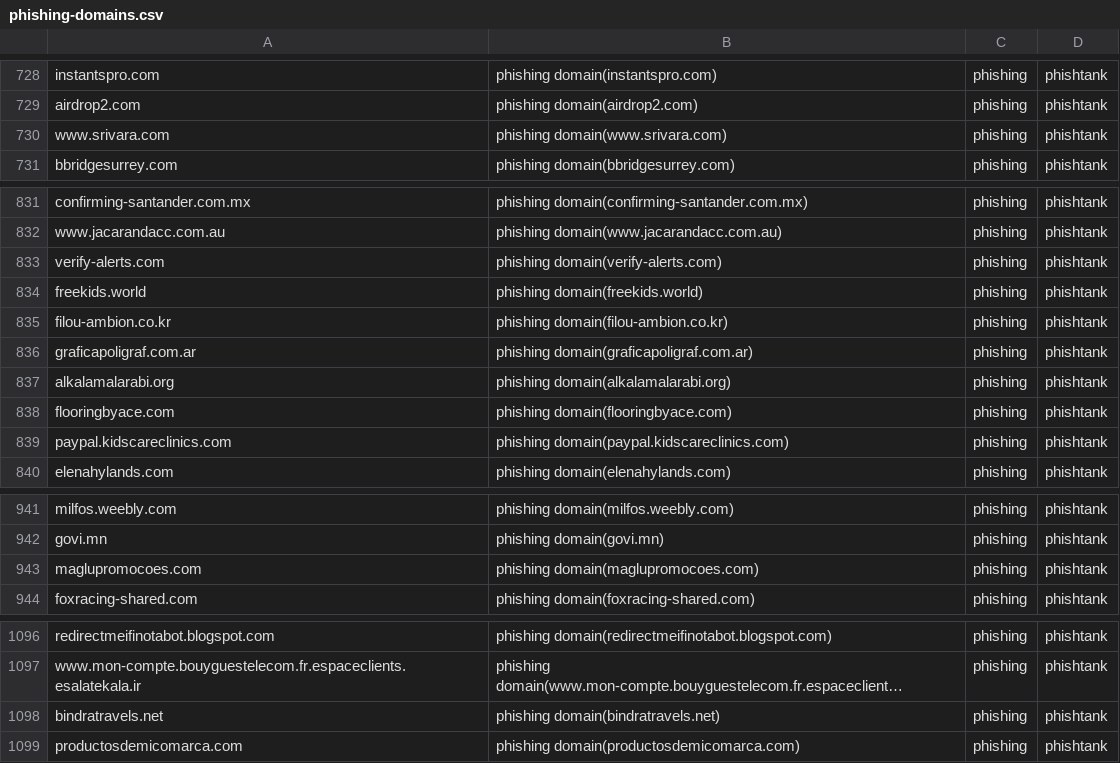
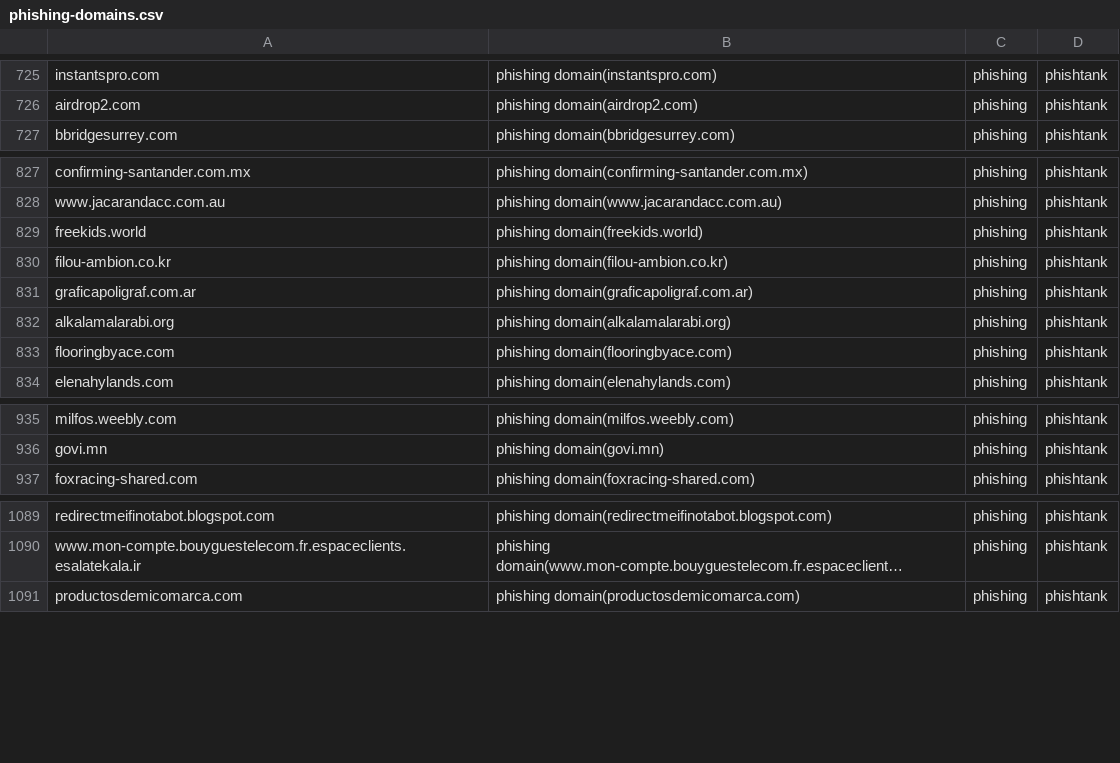
Before and after one commit to sinjukukawataro/20180511, a CSV file: phishing-domains.csv, drawn as a sheet; only a part is shown, gaps mark what is left out; long unchanged cells end in …; removed rows and columns are numbered as before the commit, all else as after; the diff covers the shown part only; the diff names each change by its address in the sheet, - before the commit and + after, or states it on an @@ line.

```diff
--- a/phishing-domains.csv
+++ b/phishing-domains.csv
-row 730: www.srivara.com | phishing domain(www.srivara.com) | phishing | phishtank
-row 833: verify-alerts.com | phishing domain(verify-alerts.com) | phishing | phishtank
-row 839: paypal.kidscareclinics.com | phishing domain(paypal.kidscareclinics.com) | phishing | phishtank
-row 943: maglupromocoes.com | phishing domain(maglupromocoes.com) | phishing | phishtank
-row 1098: bindratravels.net | phishing domain(bindratravels.net) | phishing | phishtank
```
Also changed, not shown: 2 added rows, 10 removed rows and 2 moved rows elsewhere in this file.
